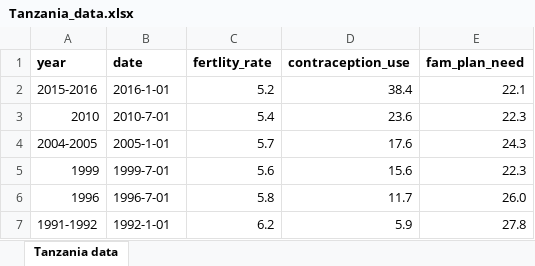
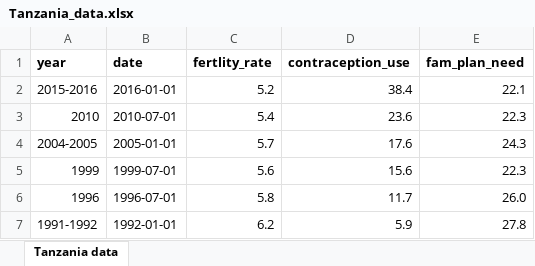
Before and after one commit to ellaaddink/Ella-Data304, an Excel workbook: docs/Homework/Tanzania_data.xlsx, sheet Tanzania data, drawn as a sheet; values as stored, in another font and other column widths than the file's, no borders; the diff names each change by its address in the sheet, - before the commit and + after, or states it on an @@ line.

Commit message:
fixed dates

```diff
--- a/docs/Homework/Tanzania_data.xlsx (sheet Tanzania data)
+++ b/docs/Homework/Tanzania_data.xlsx (sheet Tanzania data)
-B2 (date): 2016-1-01
+B2 (date): 2016-01-01
-B3 (date): 2010-7-01
+B3 (date): 2010-07-01
-B4 (date): 2005-1-01
+B4 (date): 2005-01-01
-B5 (date): 1999-7-01
+B5 (date): 1999-07-01
-B6 (date): 1996-7-01
+B6 (date): 1996-07-01
-B7 (date): 1992-1-01
+B7 (date): 1992-01-01
```
